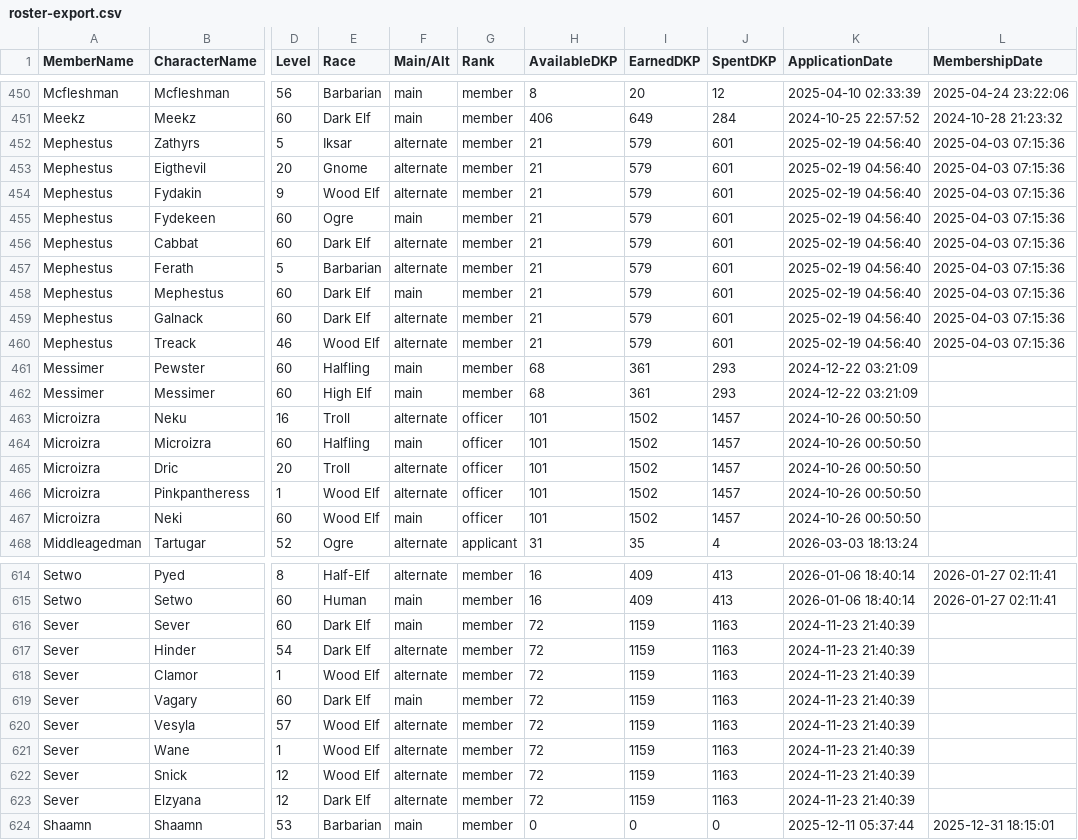
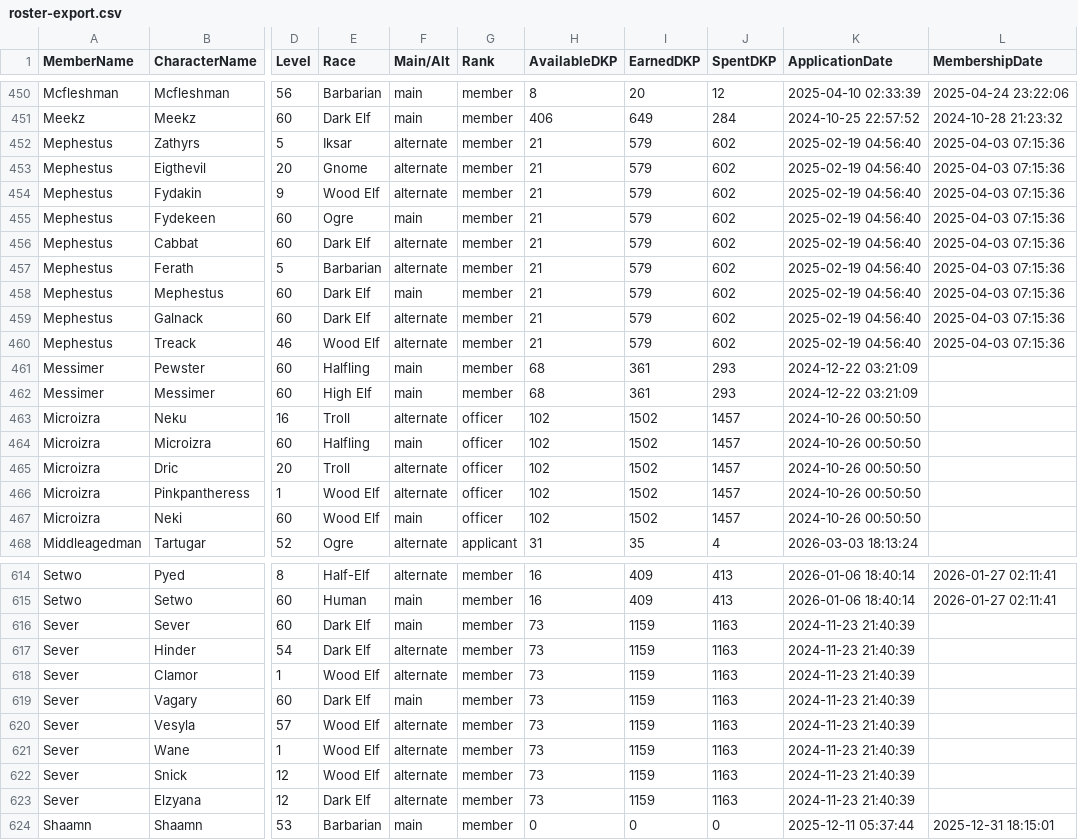
Before and after one commit to Larcen22/Axiom-DKP2, a CSV file: roster-export.csv, drawn as a sheet; only a part is shown, gaps mark what is left out; the diff covers the shown part only; the diff names each change by its address in the sheet, - before the commit and + after, or states it on an @@ line.

Commit message:
Auto data sync: loot.json, raids.json, roster-export.csv, users.json (2026-08-22 02:20 UTC)

```diff
--- a/roster-export.csv
+++ b/roster-export.csv
-J452:J460 (SpentDKP): 601
+J452:J460 (SpentDKP): 602
-H463:H467 (AvailableDKP): 101
+H463:H467 (AvailableDKP): 102
-H616:H623 (AvailableDKP): 72
+H616:H623 (AvailableDKP): 73
```
Also changed, not shown: 140 edited cells elsewhere in this file, 3 other files.
